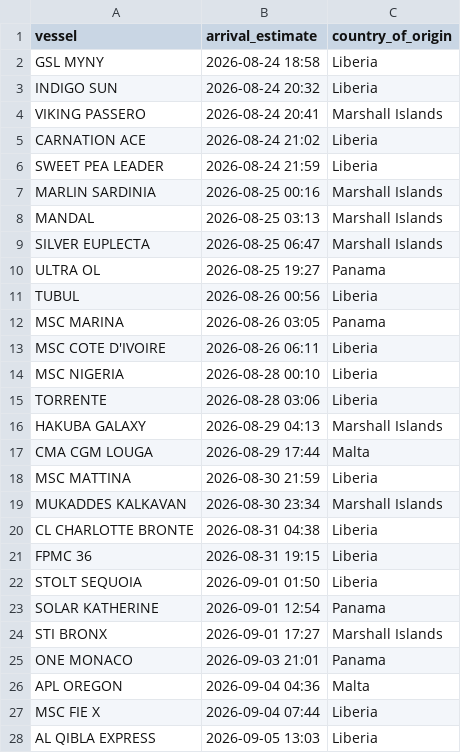
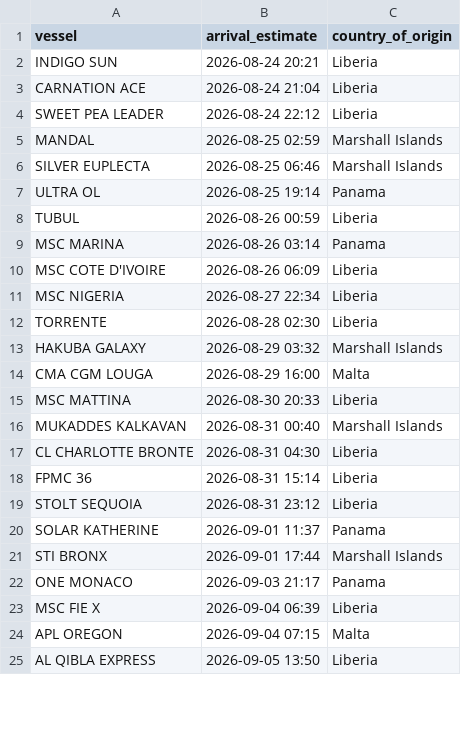
Before and after one commit to natalierjonas/FOC_NYC, a CSV file: filtered_ships.csv, drawn as a sheet; only a part is shown; the diff covers the shown part only.

```diff
--- a/filtered_ships.csv
+++ b/filtered_ships.csv
@@ -1,28 +1,25 @@
 vessel,arrival_estimate,country_of_origin
-GSL MYNY,2026-08-24 18:58,Liberia
-INDIGO SUN,2026-08-24 20:32,Liberia
-VIKING PASSERO,2026-08-24 20:41,Marshall Islands
-CARNATION ACE,2026-08-24 21:02,Liberia
-SWEET PEA LEADER,2026-08-24 21:59,Liberia
-MARLIN SARDINIA,2026-08-25 00:16,Marshall Islands
-MANDAL,2026-08-25 03:13,Marshall Islands
-SILVER EUPLECTA,2026-08-25 06:47,Marshall Islands
-ULTRA OL,2026-08-25 19:27,Panama
-TUBUL,2026-08-26 00:56,Liberia
-MSC MARINA,2026-08-26 03:05,Panama
-MSC COTE D'IVOIRE,2026-08-26 06:11,Liberia
-MSC NIGERIA,2026-08-28 00:10,Liberia
-TORRENTE,2026-08-28 03:06,Liberia
-HAKUBA GALAXY,2026-08-29 04:13,Marshall Islands
-CMA CGM LOUGA,2026-08-29 17:44,Malta
-MSC MATTINA,2026-08-30 21:59,Liberia
-MUKADDES KALKAVAN,2026-08-30 23:34,Marshall Islands
-CL CHARLOTTE BRONTE,2026-08-31 04:38,Liberia
-FPMC 36,2026-08-31 19:15,Liberia
-STOLT SEQUOIA,2026-09-01 01:50,Liberia
-SOLAR KATHERINE,2026-09-01 12:54,Panama
-STI BRONX,2026-09-01 17:27,Marshall Islands
-ONE MONACO,2026-09-03 21:01,Panama
-APL OREGON,2026-09-04 04:36,Malta
-MSC FIE X,2026-09-04 07:44,Liberia
-AL QIBLA EXPRESS,2026-09-05 13:03,Liberia
+INDIGO SUN,2026-08-24 20:21,Liberia
+CARNATION ACE,2026-08-24 21:04,Liberia
+SWEET PEA LEADER,2026-08-24 22:12,Liberia
+MANDAL,2026-08-25 02:59,Marshall Islands
+SILVER EUPLECTA,2026-08-25 06:46,Marshall Islands
+ULTRA OL,2026-08-25 19:14,Panama
+TUBUL,2026-08-26 00:59,Liberia
+MSC MARINA,2026-08-26 03:14,Panama
+MSC COTE D'IVOIRE,2026-08-26 06:09,Liberia
+MSC NIGERIA,2026-08-27 22:34,Liberia
+TORRENTE,2026-08-28 02:30,Liberia
+HAKUBA GALAXY,2026-08-29 03:32,Marshall Islands
+CMA CGM LOUGA,2026-08-29 16:00,Malta
+MSC MATTINA,2026-08-30 20:33,Liberia
+MUKADDES KALKAVAN,2026-08-31 00:40,Marshall Islands
+CL CHARLOTTE BRONTE,2026-08-31 04:30,Liberia
+FPMC 36,2026-08-31 15:14,Liberia
+STOLT SEQUOIA,2026-08-31 23:12,Liberia
+SOLAR KATHERINE,2026-09-01 11:37,Panama
+STI BRONX,2026-09-01 17:44,Marshall Islands
+ONE MONACO,2026-09-03 21:17,Panama
+MSC FIE X,2026-09-04 06:39,Liberia
+APL OREGON,2026-09-04 07:15,Malta
+AL QIBLA EXPRESS,2026-09-05 13:50,Liberia
```
Also changed, not shown: 5 edited cells elsewhere in this file, ships_estimates_fixed.csv.
